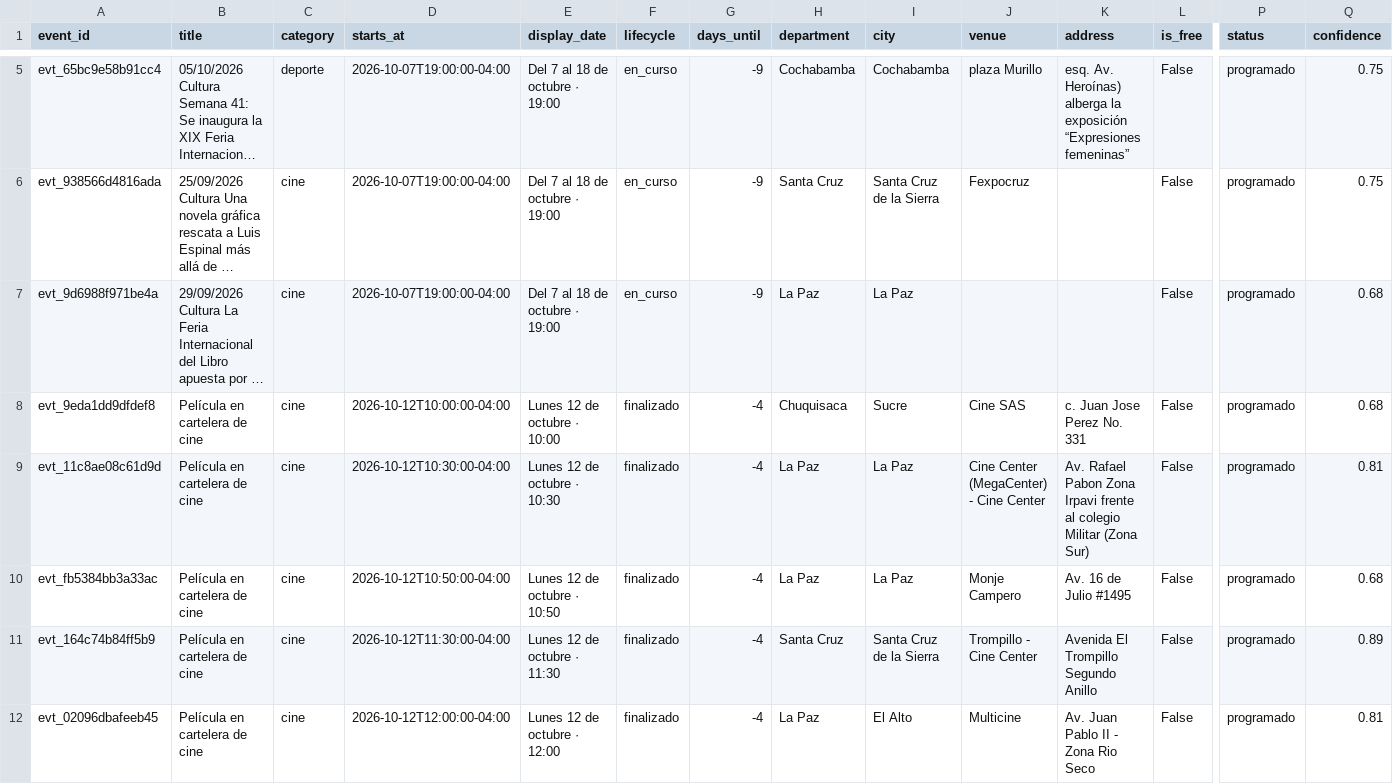
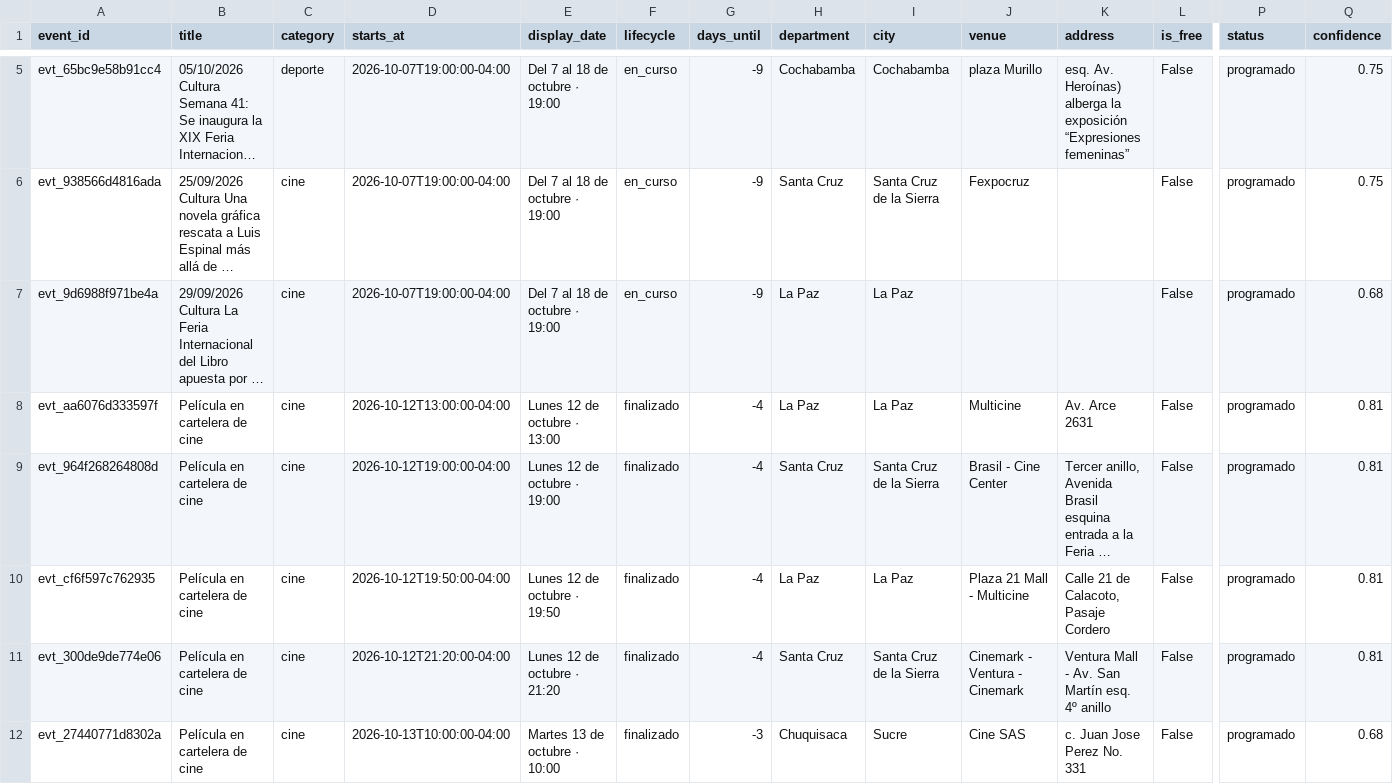
Before and after one commit to GustavoMix/cron-eventos-bolivia, a CSV file: data/eventos_bolivia.csv, drawn as a sheet; only a part is shown, gaps mark what is left out; the shorter side is filled out with more unchanged rows; long unchanged cells end in …; rows hold the shown columns only; the diff covers the shown part only; the diff names each change by its address in the sheet, - before the commit and + after, or states it on an @@ line.

```diff
--- a/data/eventos_bolivia.csv
+++ b/data/eventos_bolivia.csv
-row 8: evt_9eda1dd9dfdef8 | Película en cartelera de cine | cine | 2026-10-12T10:00:00-04:00 | Lunes 12 de octubre · 10:00 | finalizado | -4 | Chuquisaca | Sucre | Cine SAS | c. Juan Jose Perez No. 331 | False | programado | 0.68
-row 9: evt_11c8ae08c61d9d | Película en cartelera de cine | cine | 2026-10-12T10:30:00-04:00 | Lunes 12 de octubre · 10:30 | finalizado | -4 | La Paz | La Paz | Cine Center (MegaCenter) - Cine Center | Av. Rafael Pabon Zona Irpavi frente al colegio Militar (Zona Sur) | False | programado | 0.81
-row 10: evt_fb5384bb3a33ac | Película en cartelera de cine | cine | 2026-10-12T10:50:00-04:00 | Lunes 12 de octubre · 10:50 | finalizado | -4 | La Paz | La Paz | Monje Campero | Av. 16 de Julio #1495 | False | programado | 0.68
-row 11: evt_164c74b84ff5b9 | Película en cartelera de cine | cine | 2026-10-12T11:30:00-04:00 | Lunes 12 de octubre · 11:30 | finalizado | -4 | Santa Cruz | Santa Cruz de la Sierra | Trompillo - Cine Center | Avenida El Trompillo Segundo Anillo | False | programado | 0.89
-row 12: evt_02096dbafeeb45 | Película en cartelera de cine | cine | 2026-10-12T12:00:00-04:00 | Lunes 12 de octubre · 12:00 | finalizado | -4 | La Paz | El Alto | Multicine | Av. Juan Pablo II - Zona Rio Seco | False | programado | 0.81
```
Also changed, not shown: 4 removed rows and 1 edited cell elsewhere in this file, 5 other files.
